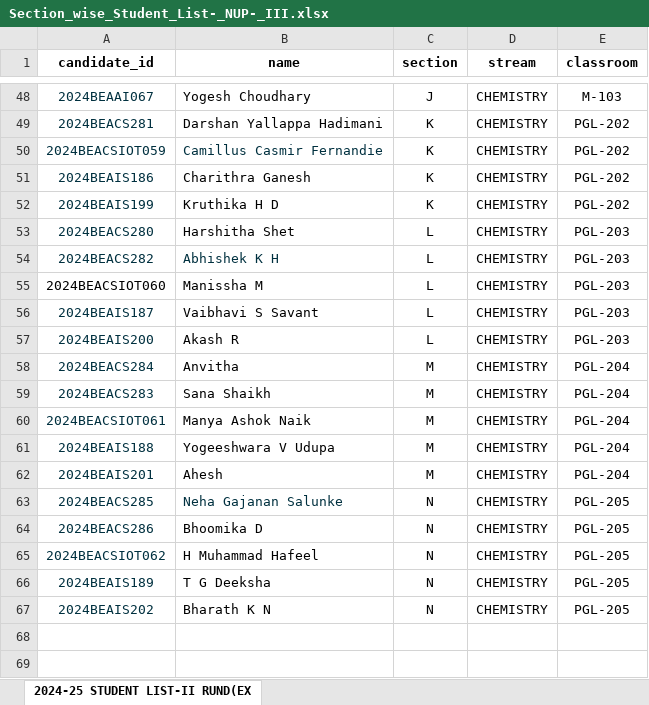
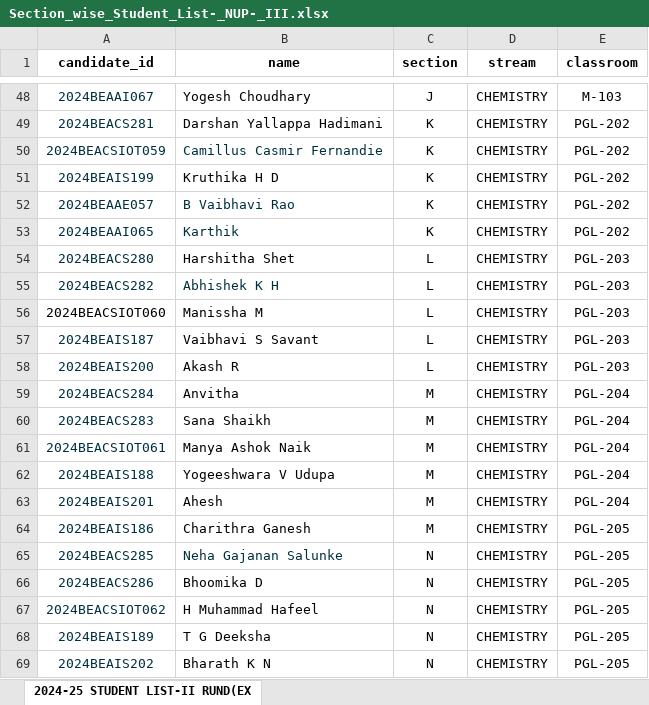
Before and after one commit to sujalmh/student_orient, an Excel workbook: uploads/Section_wise_Student_List-_NUP-_III.xlsx, sheet 2024-25 STUDENT LIST-II RUND(EX, drawn as a sheet; only a part is shown, gaps mark what is left out; values as stored, in another font and other column widths than the file's, no borders; removed rows and columns are numbered as before the commit, all else as after; the diff names each change by its address in the sheet, - before the commit and + after, or states it on an @@ line.

```diff
--- a/uploads/Section_wise_Student_List-_NUP-_III.xlsx (sheet 2024-25 STUDENT LIST-II RUND(EX)
+++ b/uploads/Section_wise_Student_List-_NUP-_III.xlsx (sheet 2024-25 STUDENT LIST-II RUND(EX)
-row 51: 2024BEAIS186 | Charithra Ganesh | K | CHEMISTRY | PGL-202
+row 52: 2024BEAAE057 | B Vaibhavi Rao | K | CHEMISTRY | PGL-202
+row 53: 2024BEAAI065 | Karthik | K | CHEMISTRY | PGL-202
+row 64: 2024BEAIS186 | Charithra Ganesh | M | CHEMISTRY | PGL-205
```
Also changed, not shown: 3 other files.
